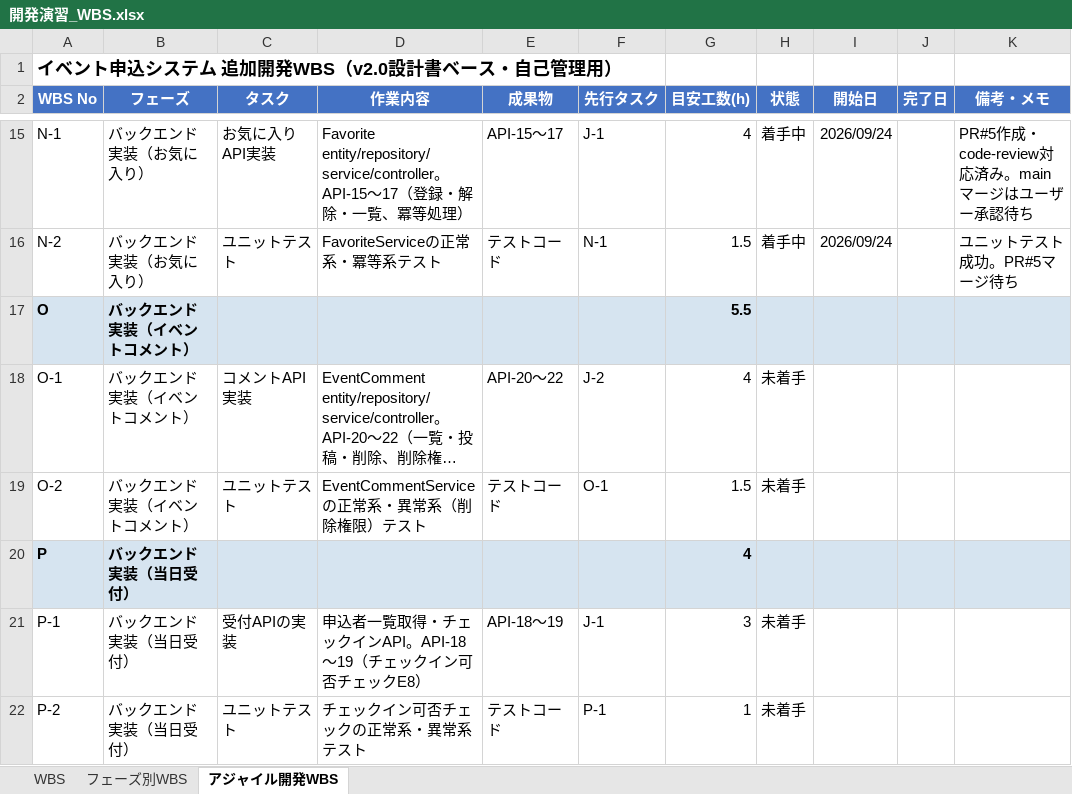
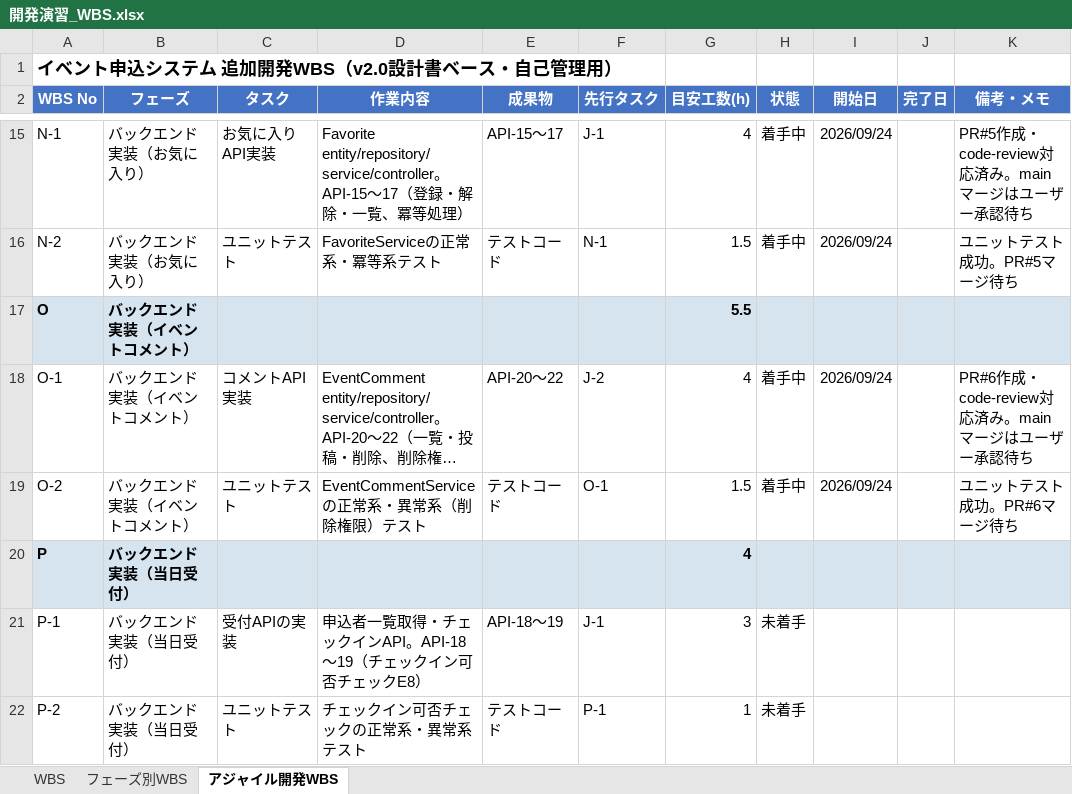
Before and after one commit to sasaki111111/event-application-system, an Excel workbook: docs/開発演習_WBS.xlsx, sheet アジャイル開発WBS, drawn as a sheet; only a part is shown, gaps mark what is left out; long unchanged cells end in …; values as stored, in another font and other column widths than the file's, no borders; conditional formats not drawn; the diff names each change by its address in the sheet, - before the commit and + after, or states it on an @@ line.

```diff
--- a/docs/開発演習_WBS.xlsx (sheet アジャイル開発WBS)
+++ b/docs/開発演習_WBS.xlsx (sheet アジャイル開発WBS)
-H18:H19 (状態): 未着手
+H18:H19 (状態): 着手中
-I18:I19 (開始日): (empty)
+I18:I19 (開始日): 2026/09/24
-K18 (備考・メモ): (empty)
+K18 (備考・メモ): PR#6作成・code-review対応済み。mainマージはユーザー承認待ち
-K19 (備考・メモ): (empty)
+K19 (備考・メモ): ユニットテスト成功。PR#6マージ待ち
```
